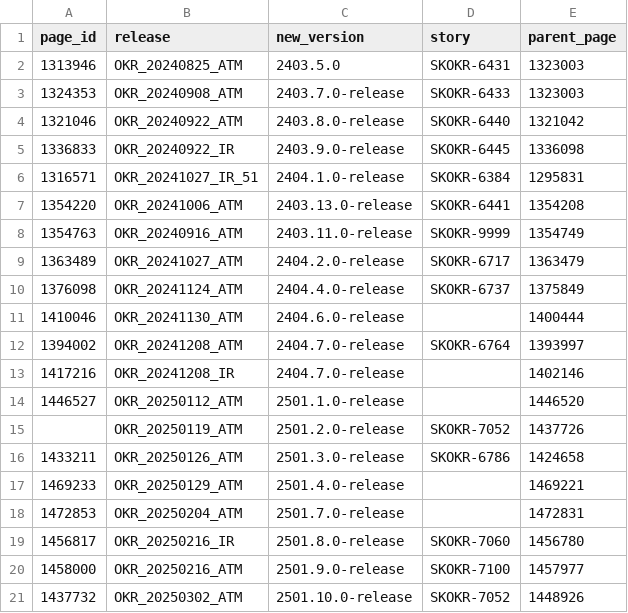
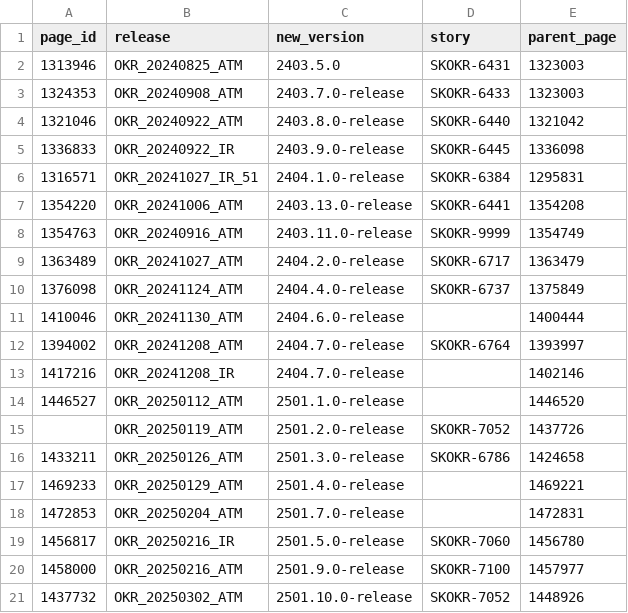
Before and after one commit to oresh247/PageAutoGenWithGIT, a CSV file: release_info.csv, drawn as a sheet.

```diff
--- a/release_info.csv
+++ b/release_info.csv
@@ -18,3 +18,3 @@ page_id,release,new_version,story,parent_page
 1472853,OKR_20250204_ATM,2501.7.0-release,,1472831
-1456817,OKR_20250216_IR,2501.8.0-release,SKOKR-7060,1456780
+1456817,OKR_20250216_IR,2501.5.0-release,SKOKR-7060,1456780
 1458000,OKR_20250216_ATM,2501.9.0-release,SKOKR-7100,1457977
```
Also changed, not shown: 1 other file.
